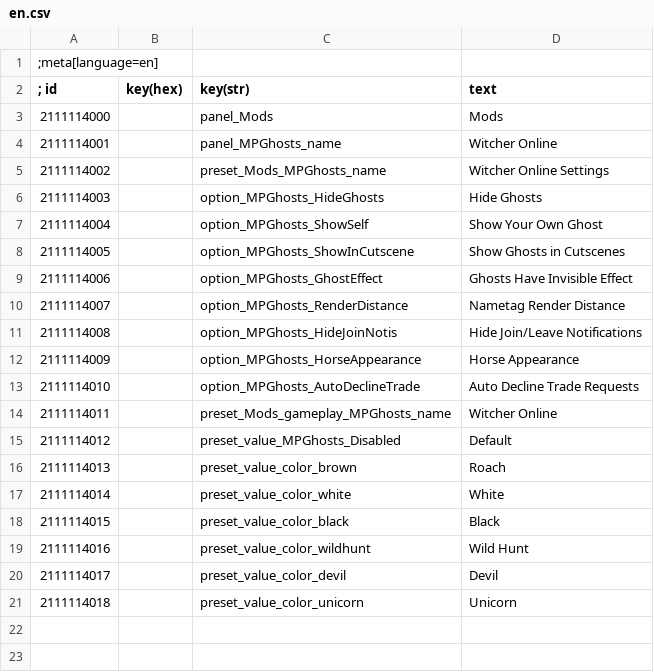
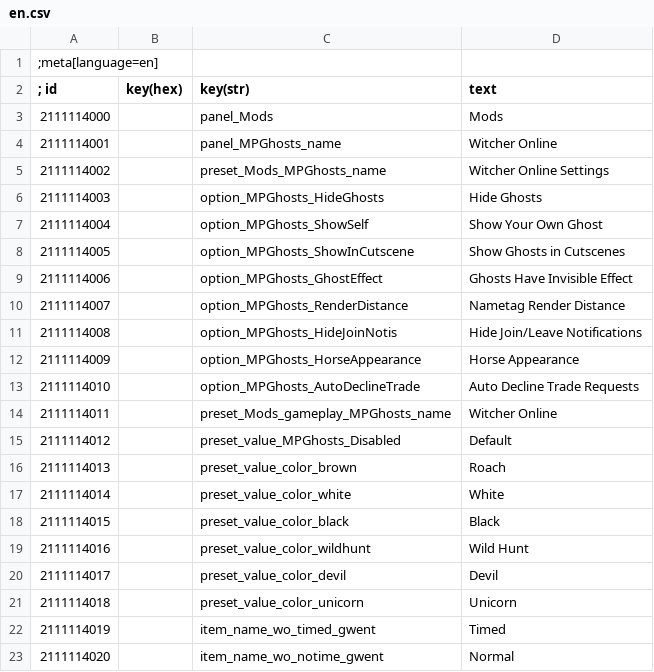
Before and after one commit to rejuvenate7/WitcherOnline, a CSV file: witcher/mods/modWitcherOnline/content/en.csv, drawn as a sheet; the diff names each change by its address in the sheet, - before the commit and + after, or states it on an @@ line.

Commit message:
add gwent duel request system

```diff
--- a/witcher/mods/modWitcherOnline/content/en.csv
+++ b/witcher/mods/modWitcherOnline/content/en.csv
+row 22: 2111114019 |  | item_name_wo_timed_gwent | Timed
+row 23: 2111114020 |  | item_name_wo_notime_gwent | Normal
```
Also changed, not shown: 22 other files.
